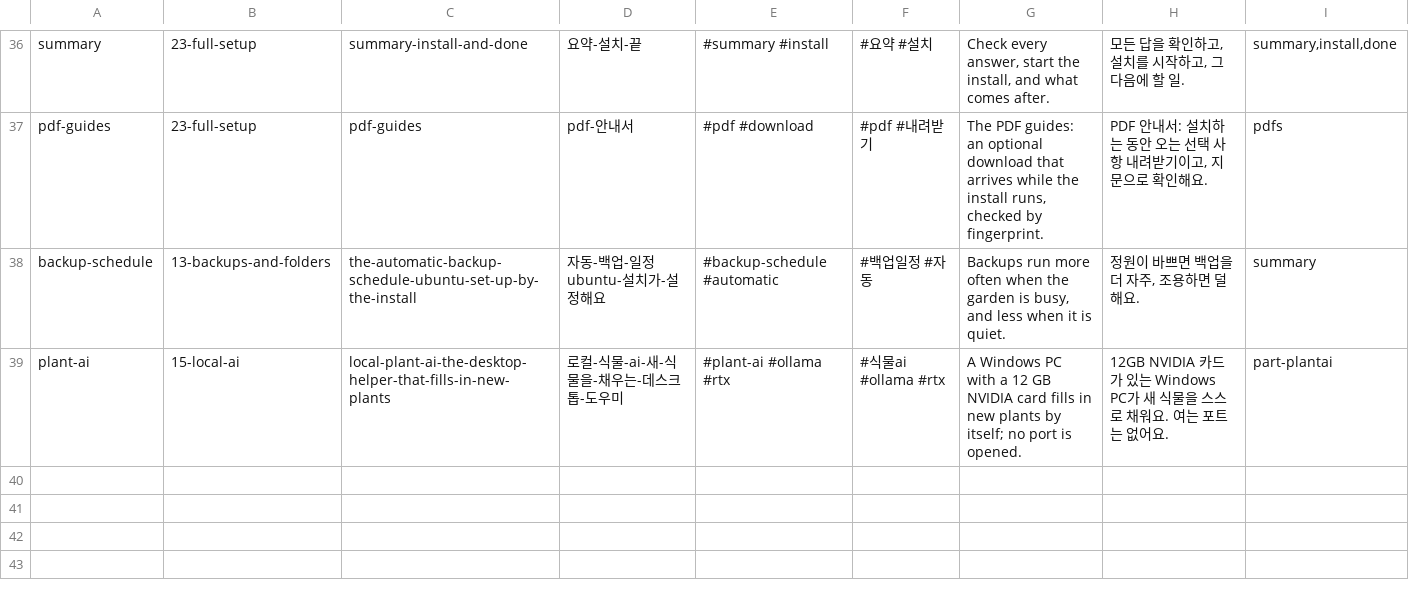
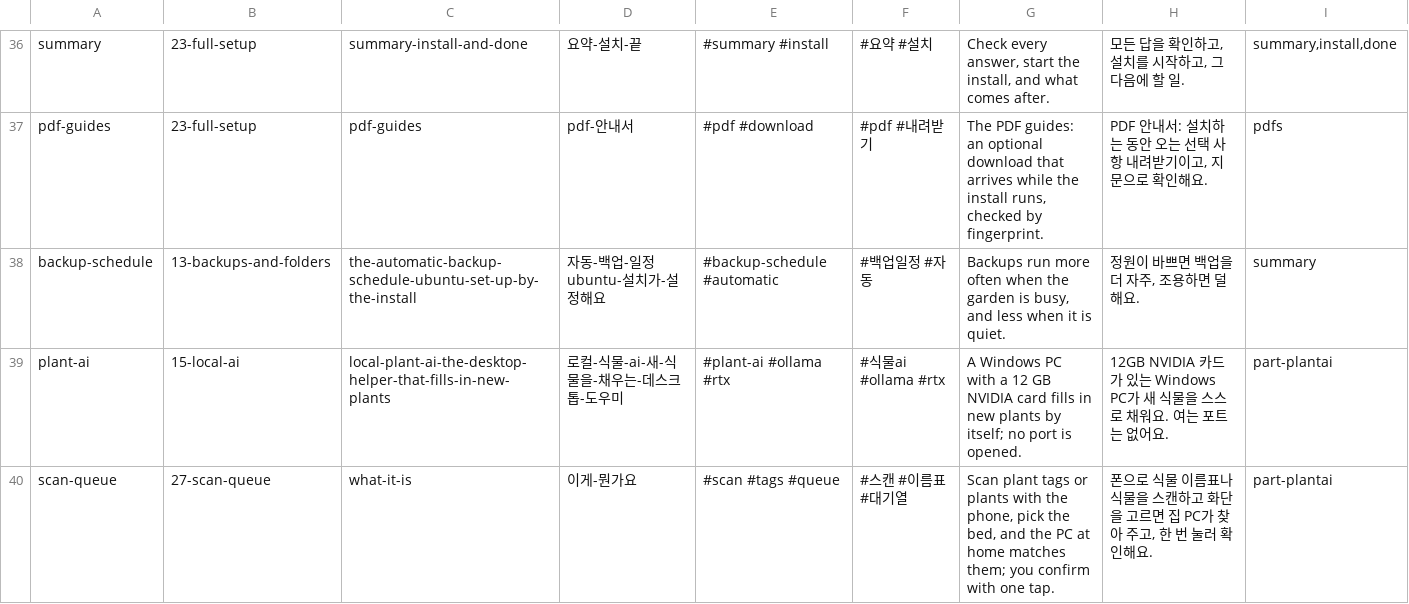
Before and after one commit to netnovaops-training/garden-for-all, a TSV file: START-HERE/help-ids.tsv, drawn as a sheet; only a part is shown, gaps mark what is left out.

```diff
--- a/START-HERE/help-ids.tsv
+++ b/START-HERE/help-ids.tsv
@@ -39 +39,2 @@ backup-schedule	13-backups-and-folders	the-automatic-backup-schedule-ubuntu-set-
 plant-ai	15-local-ai	local-plant-ai-the-desktop-helper-that-fills-in-new-plants	로컬-식물-ai-새-식물을-채우는-데스크톱-도우미	#plant-ai #ollama #rtx	#식물ai #ollama #rtx	A Windows PC with a 12 GB NVIDIA card fills in new plants by itself; no port is opened.	12GB NVIDIA 카드가 있는 Windows PC가 새 식물을 스스로 채워요. 여는 포트는 없어요.	part-plantai
+scan-queue	27-scan-queue	what-it-is	이게-뭔가요	#scan #tags #queue	#스캔 #이름표 #대기열	Scan plant tags or plants with the phone, pick the bed, and the PC at home matches them; you confirm with one tap.	폰으로 식물 이름표나 식물을 스캔하고 화단을 고르면 집 PC가 찾아 주고, 한 번 눌러 확인해요.	part-plantai
```
Also changed, not shown: lang/plant-ai-ko.tsv, 58 other files.
